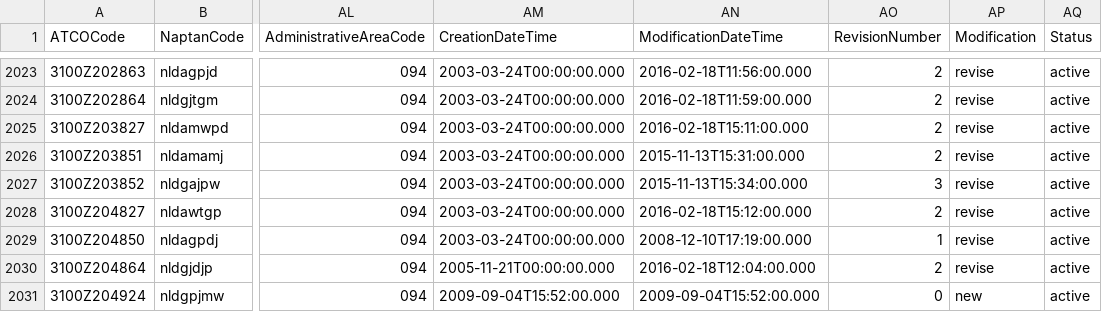
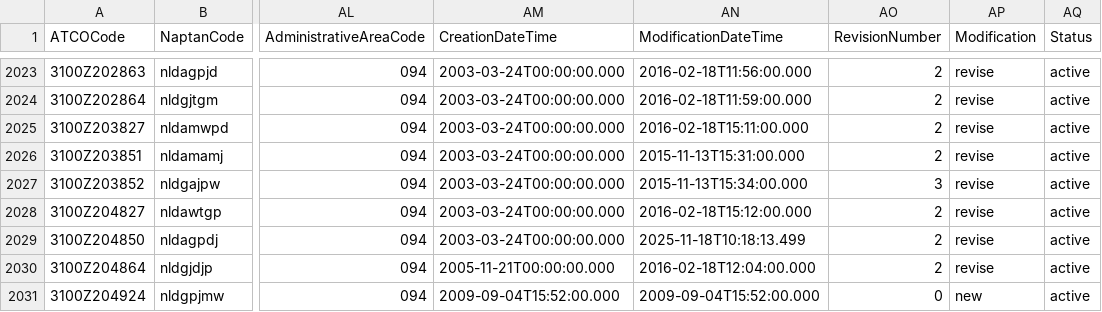
Before and after one commit to ldjb/naptan-nptg-history, a CSV file: 310Stops.csv, drawn as a sheet; only a part is shown, gaps mark what is left out; the diff covers the shown part only; the diff names each change by its address in the sheet, - before the commit and + after, or states it on an @@ line.

```diff
--- a/310Stops.csv
+++ b/310Stops.csv
-AN2029 (ModificationDateTime): 2008-12-10T17:19:00.000
+AN2029 (ModificationDateTime): 2025-11-18T10:18:13.499
-AO2029 (RevisionNumber): 1
+AO2029 (RevisionNumber): 2
```
Also changed, not shown: 1 added row and 32 edited cells elsewhere in this file, 2 other files.
